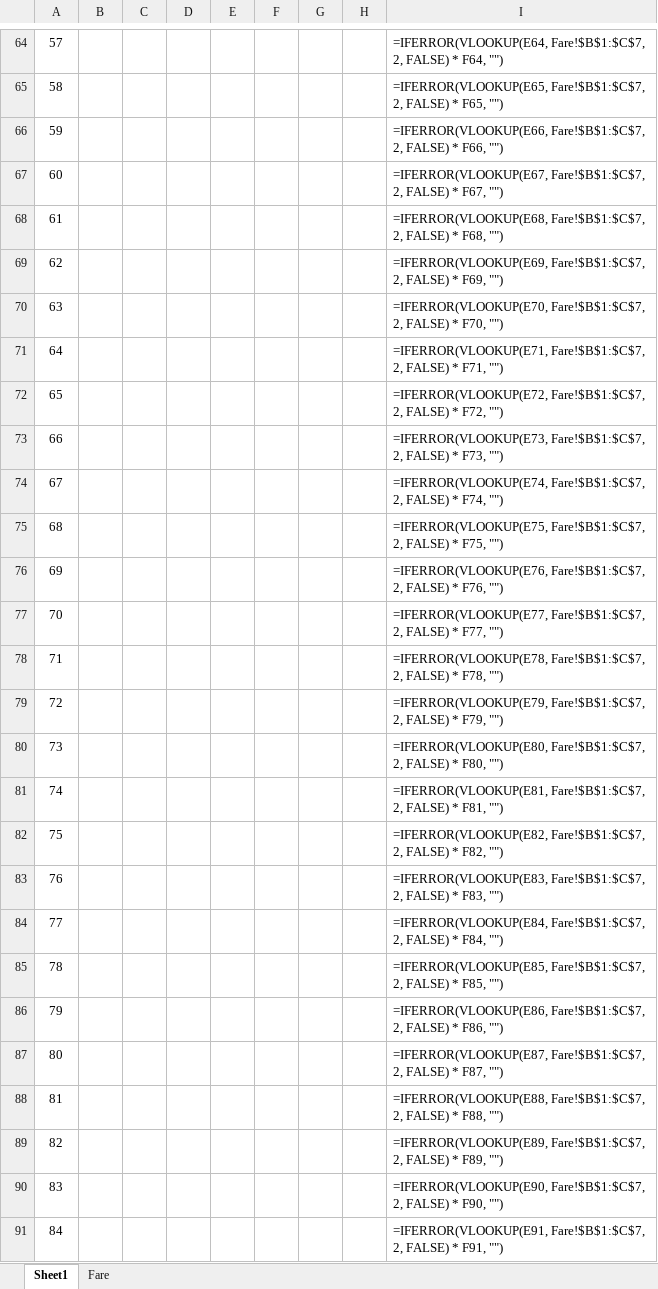
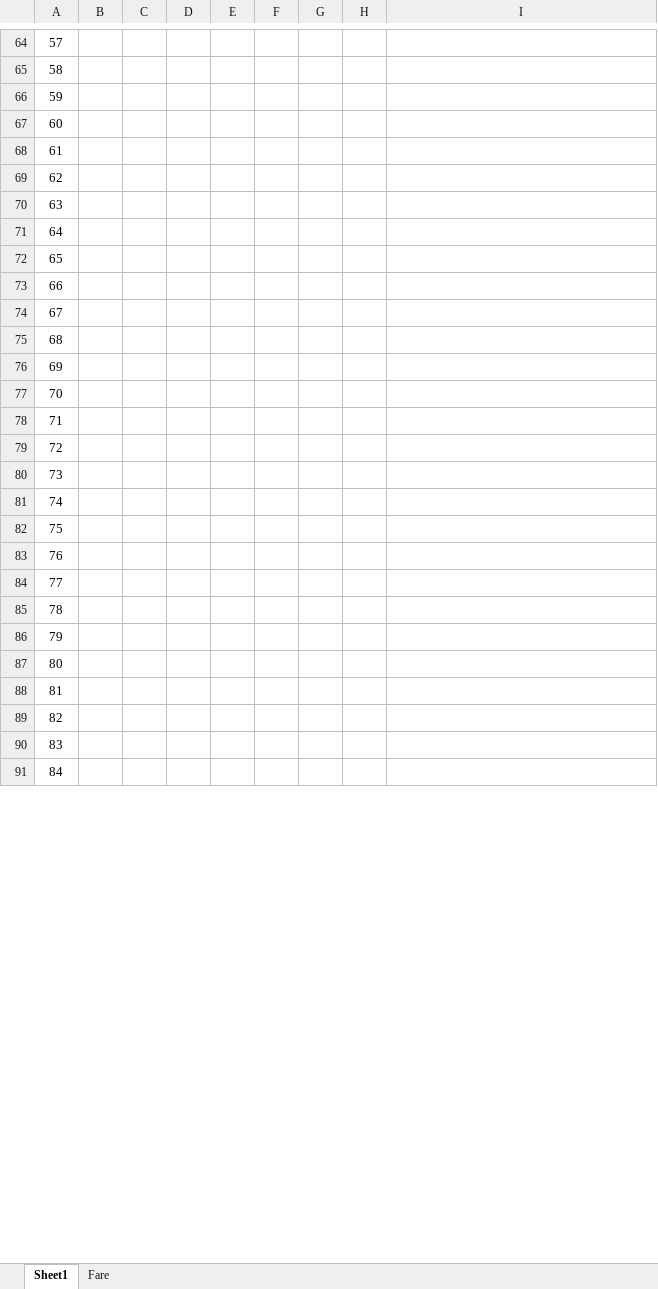
Before and after one commit to haekalfs/ess-dev, an Excel workbook: public/template_fm.xlsx, sheet Sheet1, drawn as a sheet; only a part is shown, gaps mark what is left out; values as stored, in another font and other column widths than the file's, no borders; formulas are shown in place of their values; charts and pictures and table styles not drawn; the diff covers the shown part only; the diff names each change by its address in the sheet, - before the commit and + after, or states it on an @@ line.

```diff
--- a/public/template_fm.xlsx (sheet Sheet1)
+++ b/public/template_fm.xlsx (sheet Sheet1)
-I64: =IFERROR(VLOOKUP(E64, Fare!$B$1:$C$7, 2, FALSE) * F64, "")
+I64: (empty)
-I65: =IFERROR(VLOOKUP(E65, Fare!$B$1:$C$7, 2, FALSE) * F65, "")
+I65: (empty)
-I66: =IFERROR(VLOOKUP(E66, Fare!$B$1:$C$7, 2, FALSE) * F66, "")
+I66: (empty)
-I67: =IFERROR(VLOOKUP(E67, Fare!$B$1:$C$7, 2, FALSE) * F67, "")
+I67: (empty)
-I68: =IFERROR(VLOOKUP(E68, Fare!$B$1:$C$7, 2, FALSE) * F68, "")
+I68: (empty)
-I69: =IFERROR(VLOOKUP(E69, Fare!$B$1:$C$7, 2, FALSE) * F69, "")
+I69: (empty)
-I70: =IFERROR(VLOOKUP(E70, Fare!$B$1:$C$7, 2, FALSE) * F70, "")
+I70: (empty)
-I71: =IFERROR(VLOOKUP(E71, Fare!$B$1:$C$7, 2, FALSE) * F71, "")
+I71: (empty)
-I72: =IFERROR(VLOOKUP(E72, Fare!$B$1:$C$7, 2, FALSE) * F72, "")
+I72: (empty)
-I73: =IFERROR(VLOOKUP(E73, Fare!$B$1:$C$7, 2, FALSE) * F73, "")
+I73: (empty)
-I74: =IFERROR(VLOOKUP(E74, Fare!$B$1:$C$7, 2, FALSE) * F74, "")
+I74: (empty)
-I75: =IFERROR(VLOOKUP(E75, Fare!$B$1:$C$7, 2, FALSE) * F75, "")
+I75: (empty)
-I76: =IFERROR(VLOOKUP(E76, Fare!$B$1:$C$7, 2, FALSE) * F76, "")
+I76: (empty)
-I77: =IFERROR(VLOOKUP(E77, Fare!$B$1:$C$7, 2, FALSE) * F77, "")
+I77: (empty)
-I78: =IFERROR(VLOOKUP(E78, Fare!$B$1:$C$7, 2, FALSE) * F78, "")
+I78: (empty)
-I79: =IFERROR(VLOOKUP(E79, Fare!$B$1:$C$7, 2, FALSE) * F79, "")
+I79: (empty)
-I80: =IFERROR(VLOOKUP(E80, Fare!$B$1:$C$7, 2, FALSE) * F80, "")
+I80: (empty)
-I81: =IFERROR(VLOOKUP(E81, Fare!$B$1:$C$7, 2, FALSE) * F81, "")
+I81: (empty)
-I82: =IFERROR(VLOOKUP(E82, Fare!$B$1:$C$7, 2, FALSE) * F82, "")
+I82: (empty)
-I83: =IFERROR(VLOOKUP(E83, Fare!$B$1:$C$7, 2, FALSE) * F83, "")
+I83: (empty)
-I84: =IFERROR(VLOOKUP(E84, Fare!$B$1:$C$7, 2, FALSE) * F84, "")
+I84: (empty)
-I85: =IFERROR(VLOOKUP(E85, Fare!$B$1:$C$7, 2, FALSE) * F85, "")
+I85: (empty)
-I86: =IFERROR(VLOOKUP(E86, Fare!$B$1:$C$7, 2, FALSE) * F86, "")
+I86: (empty)
-I87: =IFERROR(VLOOKUP(E87, Fare!$B$1:$C$7, 2, FALSE) * F87, "")
+I87: (empty)
-I88: =IFERROR(VLOOKUP(E88, Fare!$B$1:$C$7, 2, FALSE) * F88, "")
+I88: (empty)
-I89: =IFERROR(VLOOKUP(E89, Fare!$B$1:$C$7, 2, FALSE) * F89, "")
+I89: (empty)
-I90: =IFERROR(VLOOKUP(E90, Fare!$B$1:$C$7, 2, FALSE) * F90, "")
+I90: (empty)
-I91: =IFERROR(VLOOKUP(E91, Fare!$B$1:$C$7, 2, FALSE) * F91, "")
+I91: (empty)
```
Also changed, not shown: 116 edited cells elsewhere in this sheet, 13 other files.
